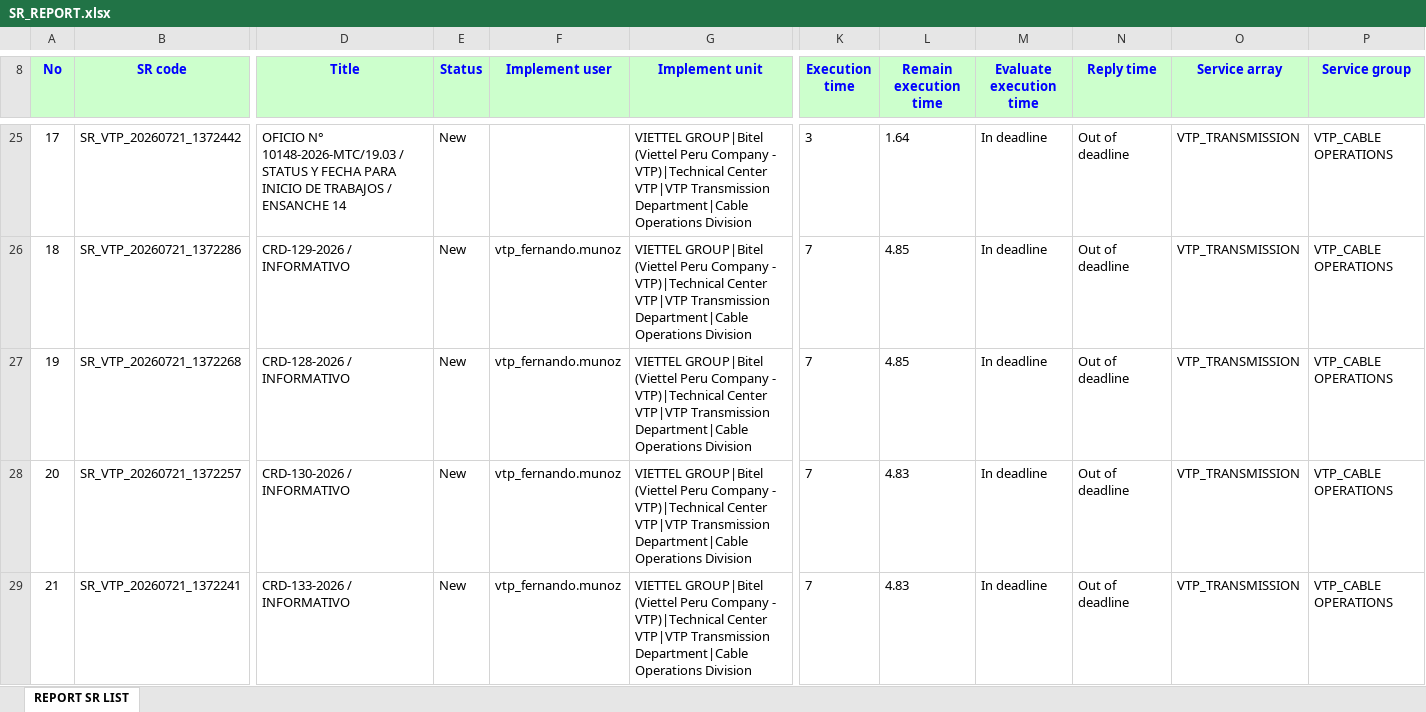
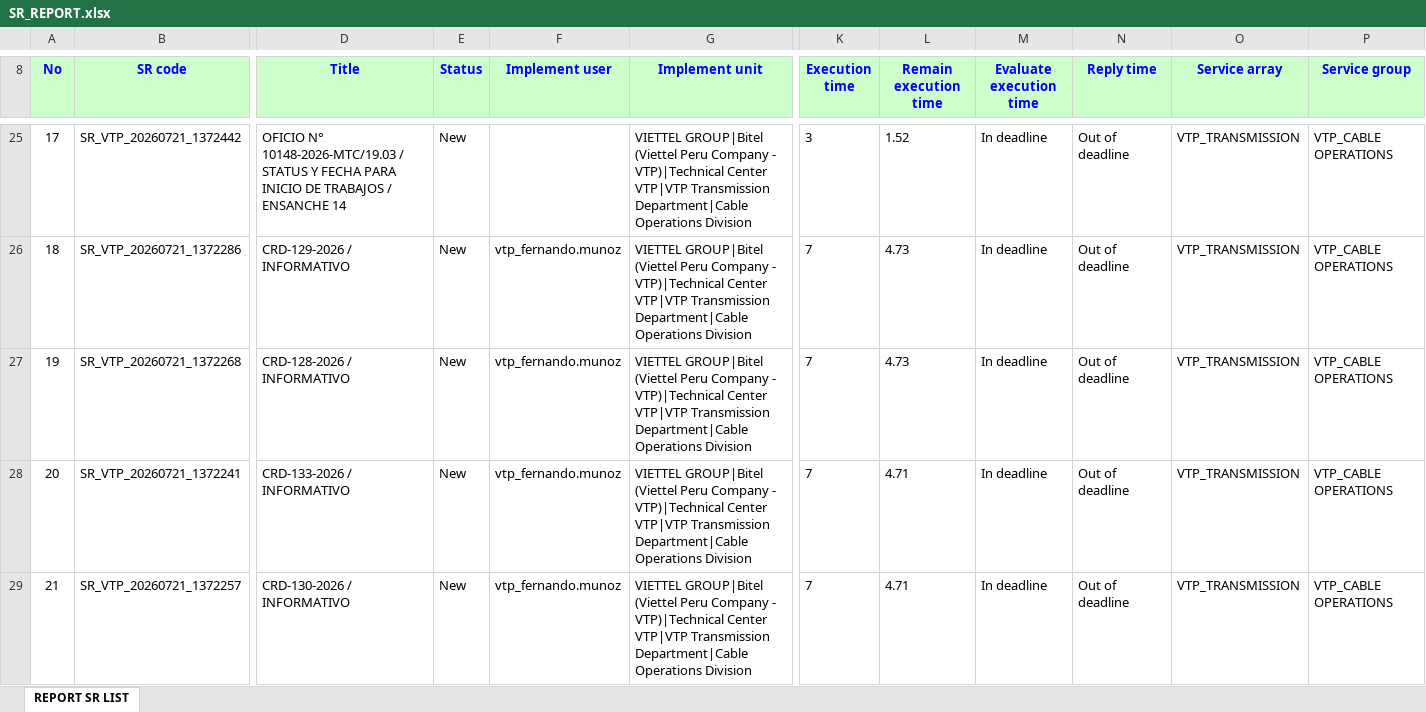
Before and after one commit to alvaromartinezg/sr_dashboard, an Excel workbook: SR_REPORT.xlsx, sheet REPORT SR LIST, drawn as a sheet; only a part is shown, gaps mark what is left out; values as stored, in another font and other column widths than the file's, no borders; removed rows and columns are numbered as before the commit, all else as after; rows hold the shown columns only; the diff covers the shown part only; the diff names each change by its address in the sheet, - before the commit and + after, or states it on an @@ line.

Commit message:
update SR report

```diff
--- a/SR_REPORT.xlsx (sheet REPORT SR LIST)
+++ b/SR_REPORT.xlsx (sheet REPORT SR LIST)
@@ column A (No) renumbered from row 21 down @@
-L25 (Remain execution time): 1.64
+L25 (Remain execution time): 1.52
-L26:L27 (Remain execution time): 4.85
+L26:L27 (Remain execution time): 4.73
-row 28: 20 | SR_VTP_20260721_1372257 | CRD-130-2026 / INFORMATIVO | New | vtp_fernando.munoz | VIETTEL GROUP|Bitel (Viettel Peru Company - VTP)|Technical Center VTP|VTP Transmission Department|Cable Operations Division | 7 | 4.83 | In deadline | Out of deadline | VTP_TRANSMISSION | VTP_CABLE OPERATIONS
-L28 (Remain execution time): 4.83
+L28 (Remain execution time): 4.71
+row 29: 21 | SR_VTP_20260721_1372257 | CRD-130-2026 / INFORMATIVO | New | vtp_fernando.munoz | VIETTEL GROUP|Bitel (Viettel Peru Company - VTP)|Technical Center VTP|VTP Transmission Department|Cable Operations Division | 7 | 4.71 | In deadline | Out of deadline | VTP_TRANSMISSION | VTP_CABLE OPERATIONS
```
Also changed, not shown: 5 added rows, 3 removed rows, 200 moved rows and 44 edited cells elsewhere in this sheet.
